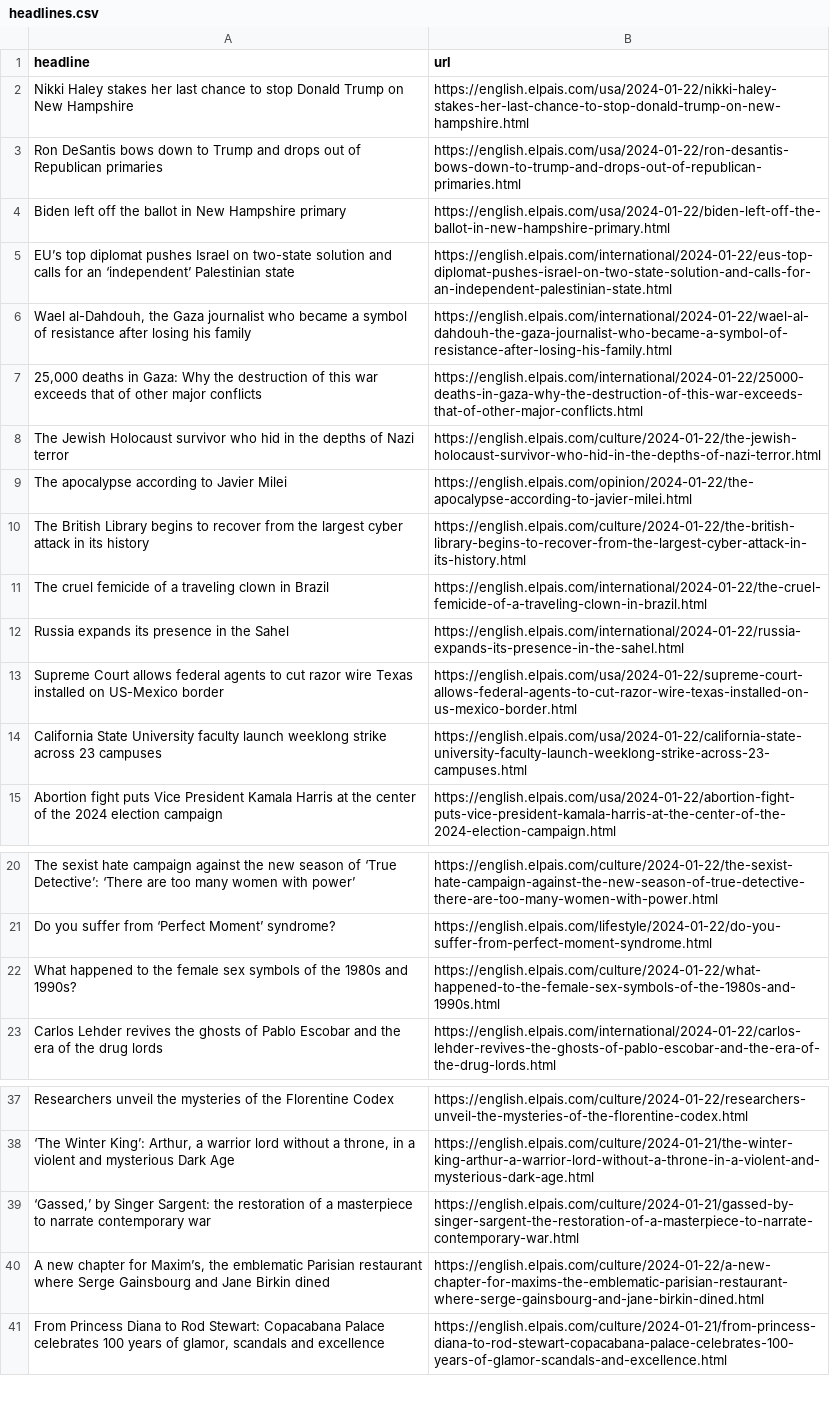
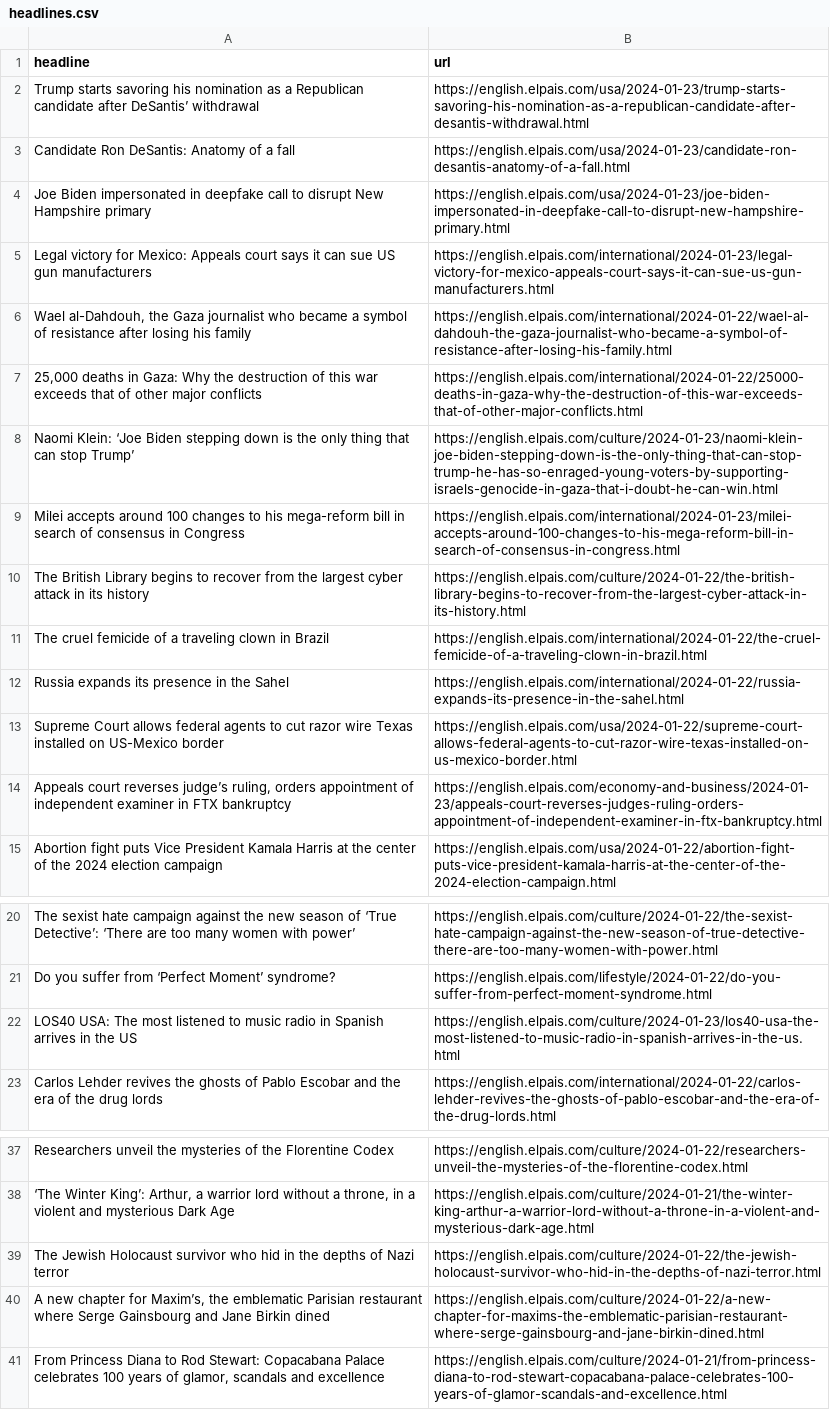
Before and after one commit to dlaiu/headlines-scraper, a CSV file: headlines.csv, drawn as a sheet; only a part is shown, gaps mark what is left out; removed rows and columns are numbered as before the commit, all else as after; the diff names each change by its address in the sheet, - before the commit and + after, or states it on an @@ line.

```diff
--- a/headlines.csv
+++ b/headlines.csv
-row 2: Nikki Haley stakes her last chance to stop Donald Trump on New Hampshire | https://english.elpais.com/usa/2024-01-22/nikki-haley-stakes-her-last-chance-to-stop-donald-trump-on-new-hampshire.html
-row 3: Ron DeSantis bows down to Trump and drops out of Republican primaries | https://english.elpais.com/usa/2024-01-22/ron-desantis-bows-down-to-trump-and-drops-out-of-republican-primaries.html
-row 4: Biden left off the ballot in New Hampshire primary | https://english.elpais.com/usa/2024-01-22/biden-left-off-the-ballot-in-new-hampshire-primary.html
-row 5: EU’s top diplomat pushes Israel on two-state solution and calls for an ‘independent’ Palestinian state | https://english.elpais.com/international/2024-01-22/eus-top-diplomat-pushes-israel-on-two-state-solution-and-calls-for-an-independent-palestinian-state.html
+row 2: Trump starts savoring his nomination as a Republican candidate after DeSantis’ withdrawal | https://english.elpais.com/usa/2024-01-23/trump-starts-savoring-his-nomination-as-a-republican-candidate-after-desantis-withdrawal.html
+row 3: Candidate Ron DeSantis: Anatomy of a fall | https://english.elpais.com/usa/2024-01-23/candidate-ron-desantis-anatomy-of-a-fall.html
+row 4: Joe Biden impersonated in deepfake call to disrupt New Hampshire primary | https://english.elpais.com/usa/2024-01-23/joe-biden-impersonated-in-deepfake-call-to-disrupt-new-hampshire-primary.html
+row 5: Legal victory for Mexico: Appeals court says it can sue US gun manufacturers | https://english.elpais.com/international/2024-01-23/legal-victory-for-mexico-appeals-court-says-it-can-sue-us-gun-manufacturers.html
-row 9: The apocalypse according to Javier Milei | https://english.elpais.com/opinion/2024-01-22/the-apocalypse-according-to-javier-milei.html
+row 8: Naomi Klein: ‘Joe Biden stepping down is the only thing that can stop Trump’ | https://english.elpais.com/culture/2024-01-23/naomi-klein-joe-biden-stepping-down-is-the-only-thing-that-can-stop-trump-he-has-so-enraged-young-voters-by-supporting-israels-genocide-in-gaza-that-i-doubt-he-can-win.html
+row 9: Milei accepts around 100 changes to his mega-reform bill in search of consensus in Congress | https://english.elpais.com/international/2024-01-23/milei-accepts-around-100-changes-to-his-mega-reform-bill-in-search-of-consensus-in-congress.html
-row 14: California State University faculty launch weeklong strike across 23 campuses | https://english.elpais.com/usa/2024-01-22/california-state-university-faculty-launch-weeklong-strike-across-23-campuses.html
+row 14: Appeals court reverses judge’s ruling, orders appointment of independent examiner in FTX bankruptcy | https://english.elpais.com/economy-and-business/2024-01-23/appeals-court-reverses-judges-ruling-orders-appointment-of-independent-examiner-in-ftx-bankruptcy.html
-row 22: What happened to the female sex symbols of the 1980s and 1990s? | https://english.elpais.com/culture/2024-01-22/what-happened-to-the-female-sex-symbols-of-the-1980s-and-1990s.html
+row 22: LOS40 USA: The most listened to music radio in Spanish arrives in the US | https://english.elpais.com/culture/2024-01-23/los40-usa-the-most-listened-to-music-radio-in-spanish-arrives-in-the-us.html
-row 39: ‘Gassed,’ by Singer Sargent: the restoration of a masterpiece to narrate contemporary war | https://english.elpais.com/culture/2024-01-21/gassed-by-singer-sargent-the-restoration-of-a-masterpiece-to-narrate-contemporary-war.html
@@ row 8 moved to row 39: The Jewish Holocaust survivor who hid in… @@
```
